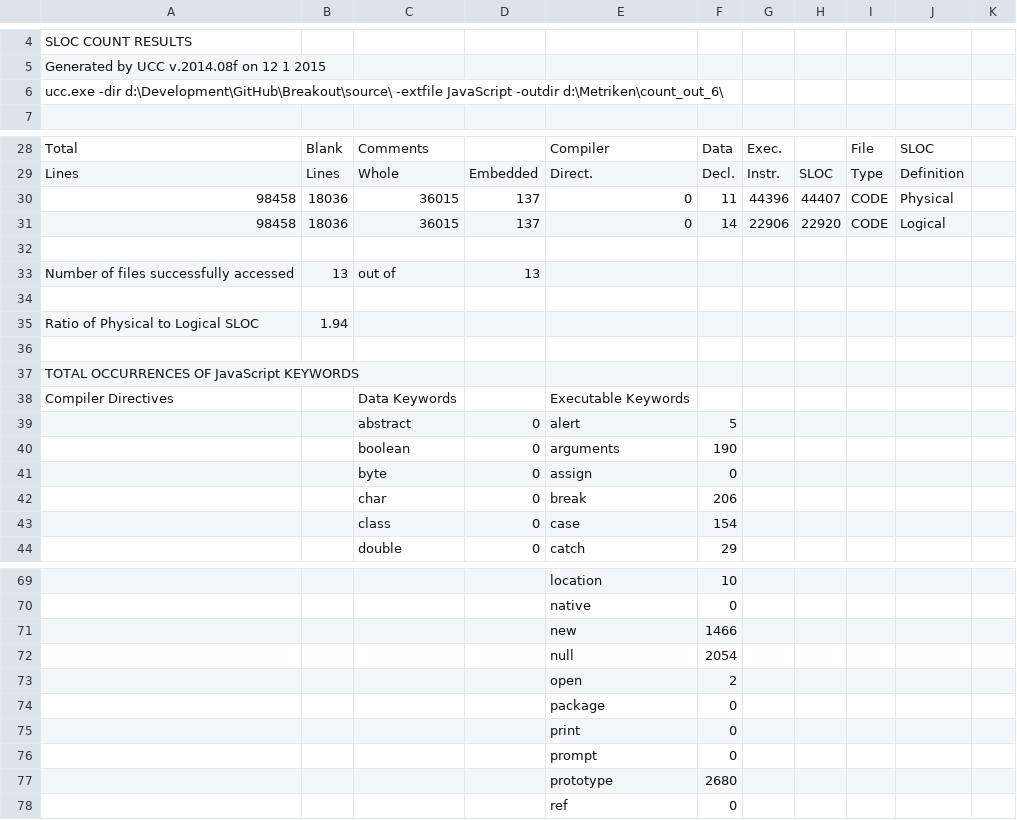
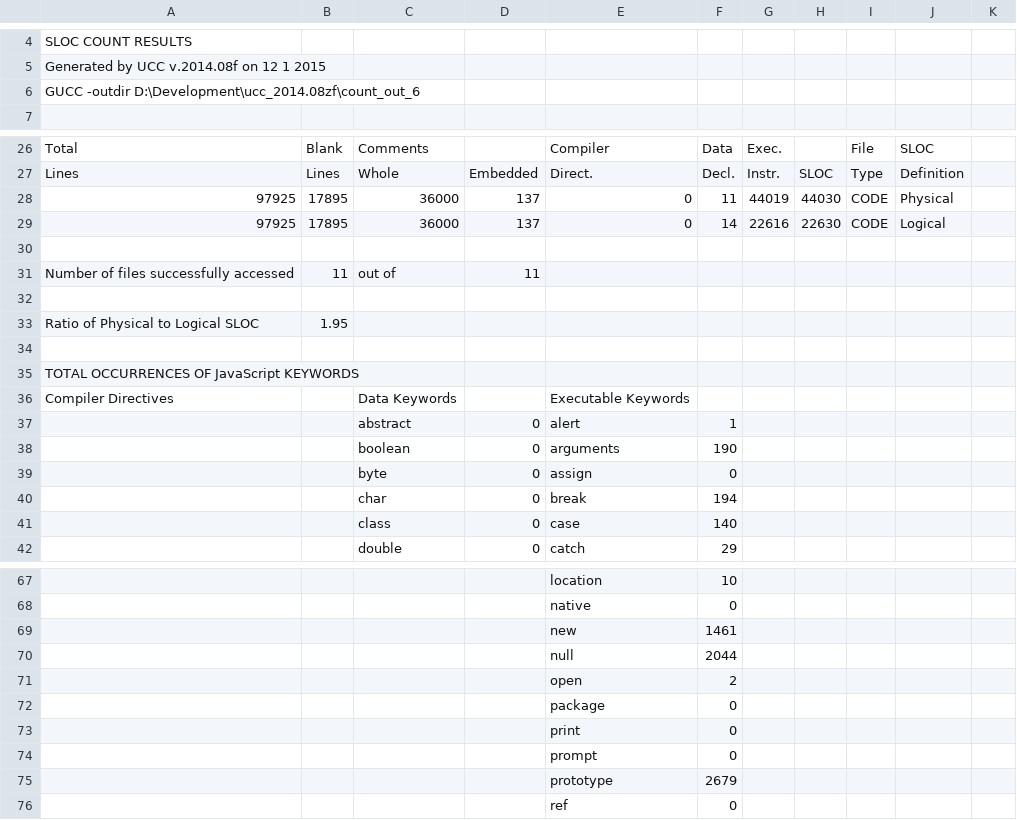
Before and after one commit to Marco0809/Breakout, a CSV file: metrics/count_out_6/JavaScript_outfile.csv, drawn as a sheet; only a part is shown, gaps mark what is left out; the diff covers the shown part only.

```diff
--- a/metrics/count_out_6/JavaScript_outfile.csv
+++ b/metrics/count_out_6/JavaScript_outfile.csv
@@ -5,3 +5,3 @@
                               Generated by UCC v.2014.08f on 12 1 2015
-ucc.exe -dir d:\Development\GitHub\Breakout\source\ -extfile JavaScript -outdir d:\Metriken\count_out_6\
+                       GUCC -outdir D:\Development\ucc_2014.08zf\count_out_6
 
@@ -29,8 +27,8 @@ Total,Blank,Comments,,Compiler,Data,Exec.,,File,SLOC
 Lines,Lines,Whole,Embedded,Direct.,Decl.,Instr.,SLOC,Type,Definition
-98458,18036,36015,137,0,11,44396,44407,CODE,Physical
-98458,18036,36015,137,0,14,22906,22920,CODE,Logical
+97925,17895,36000,137,0,11,44019,44030,CODE,Physical
+97925,17895,36000,137,0,14,22616,22630,CODE,Logical
 
-Number of files successfully accessed,13,out of,13
+Number of files successfully accessed,11,out of,11
 
-Ratio of Physical to Logical SLOC,    1.94
+Ratio of Physical to Logical SLOC,    1.95
 
@@ -38,7 +36,7 @@ Ratio of Physical to Logical SLOC,    1.94
 Compiler Directives,,Data Keywords,,Executable Keywords
-,,abstract,0,alert,5
+,,abstract,0,alert,1
 ,,boolean,0,arguments,190
 ,,byte,0,assign,0
-,,char,0,break,206
-,,class,0,case,154
+,,char,0,break,194
+,,class,0,case,140
 ,,double,0,catch,29
@@ -70,4 +68,4 @@ Compiler Directives,,Data Keywords,,Executable Keywords
 ,,,,native,0
-,,,,new,1466
-,,,,null,2054
+,,,,new,1461
+,,,,null,2044
 ,,,,open,2
@@ -76,3 +74,3 @@ Compiler Directives,,Data Keywords,,Executable Keywords
 ,,,,prompt,0
-,,,,prototype,2680
+,,,,prototype,2679
 ,,,,ref,0
```
Also changed, not shown: 1 added row, 3 removed rows and 34 edited cells elsewhere in this file, metrics/count_out_6/outfile_cplx.csv, metrics/count_out_6/outfile_cyclomatic_cplx.csv, 5 other files.
